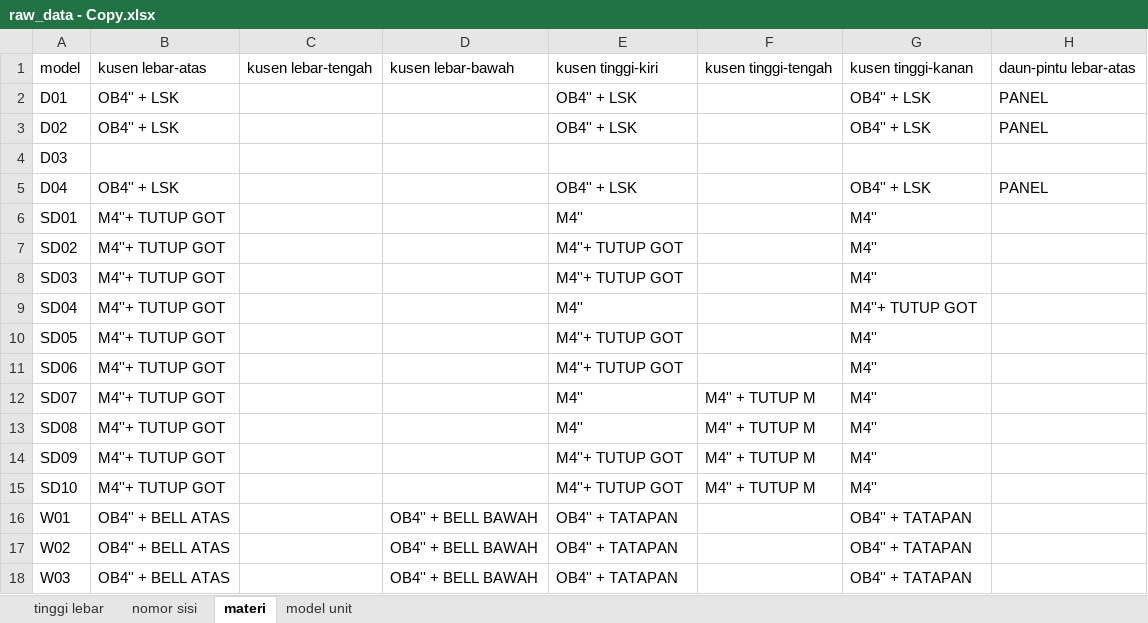
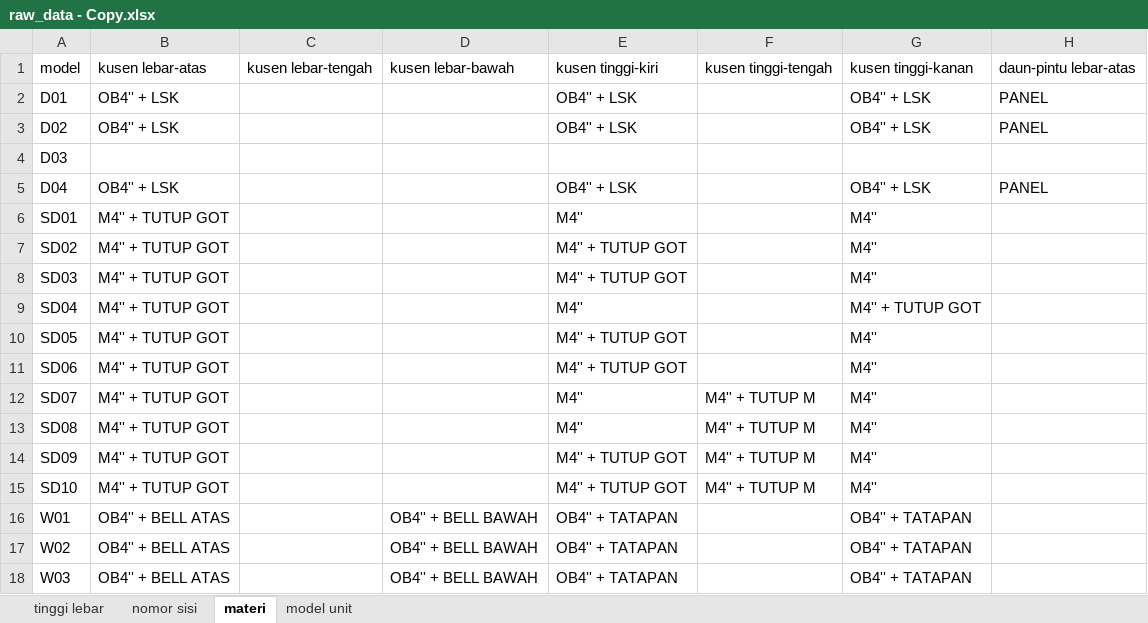
Before and after one commit to dvannanda/paktulay-doors, an Excel workbook: data/raw_data - Copy.xlsx, sheet materi, drawn as a sheet; only a part is shown; values as stored, in another font and other column widths than the file's, no borders; the diff names each change by its address in the sheet, - before the commit and + after, or states it on an @@ line.

Commit message:
fix typo/spacing; use materials_combined

```diff
--- a/data/raw_data - Copy.xlsx (sheet materi)
+++ b/data/raw_data - Copy.xlsx (sheet materi)
-B6:B15: M4''+ TUTUP GOT
+B6:B15: M4'' + TUTUP GOT
-E7:E8: M4''+ TUTUP GOT
+E7:E8: M4'' + TUTUP GOT
-G9: M4''+ TUTUP GOT
+G9: M4'' + TUTUP GOT
-E10:E11: M4''+ TUTUP GOT
+E10:E11: M4'' + TUTUP GOT
-E14:E15: M4''+ TUTUP GOT
+E14:E15: M4'' + TUTUP GOT
```
Also changed, not shown: 7 other files.
